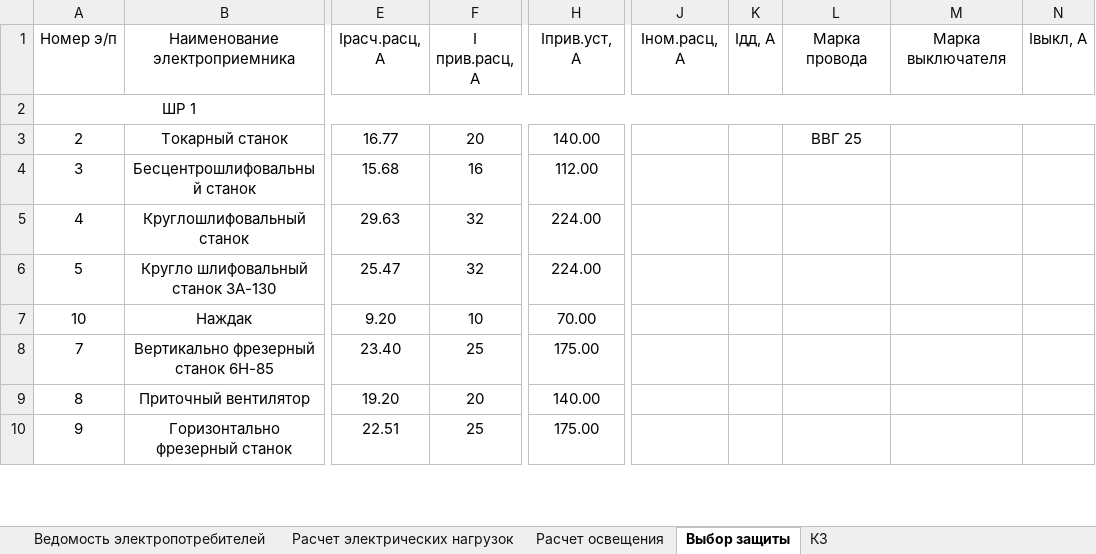
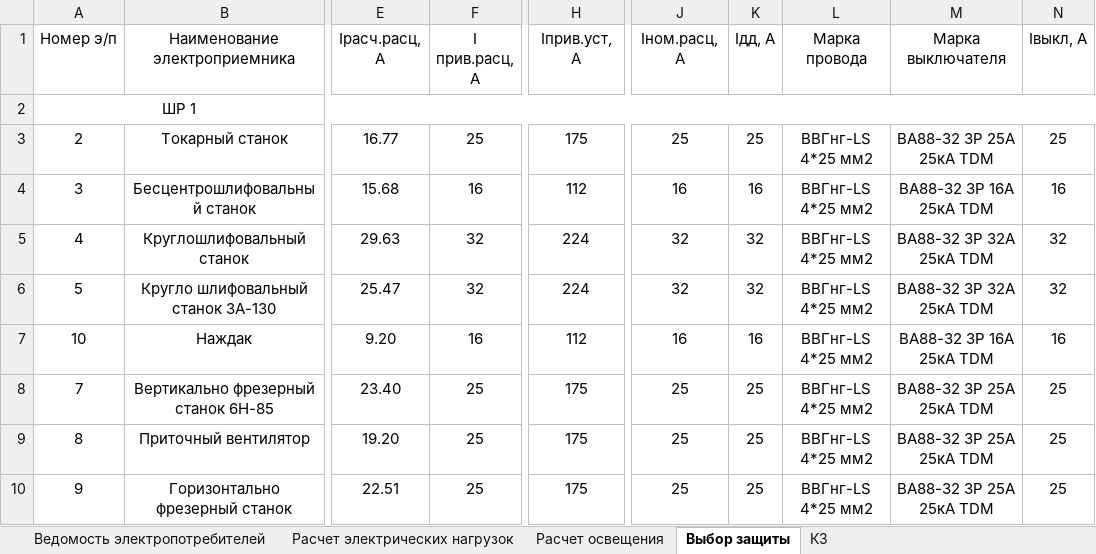
Before and after one commit to SergeyBurlakov49/Java-English-Study, an Excel workbook: курсач медведь.xlsx, sheet Выбор защиты, drawn as a sheet; only a part is shown, gaps mark what is left out; values as stored, in another font and other column widths than the file's, no borders; the diff covers the shown part only; the diff names each change by its address in the sheet, - before the commit and + after, or states it on an @@ line.

```diff
--- a/курсач медведь.xlsx (sheet Выбор защиты)
+++ b/курсач медведь.xlsx (sheet Выбор защиты)
-F3 (I прив.расц, А): 20
+F3 (I прив.расц, А): 25
-H3 (Iприв.уст, А): 140.00
+H3 (Iприв.уст, А): 175
-J3 (Iном.расц, А): (empty)
+J3 (Iном.расц, А): 25
-K3 (Iдд, А): (empty)
+K3 (Iдд, А): 25
-L3 (Марка провода): ВВГ 25
+L3 (Марка провода): ВВГнг-LS 4*25 мм2
-M3 (Марка выключателя): (empty)
+M3 (Марка выключателя): ВА88-32 3Р 25А 25кА TDM
-N3 (Iвыкл, А): (empty)
+N3 (Iвыкл, А): 25
-H4 (Iприв.уст, А): 112.00
+H4 (Iприв.уст, А): 112
-J4 (Iном.расц, А): (empty)
+J4 (Iном.расц, А): 16
-K4 (Iдд, А): (empty)
+K4 (Iдд, А): 16
-L4:L10 (Марка провода): (empty)
+L4:L10 (Марка провода): ВВГнг-LS 4*25 мм2
-M4 (Марка выключателя): (empty)
+M4 (Марка выключателя): ВА88-32 3Р 16А 25кА TDM
-N4 (Iвыкл, А): (empty)
+N4 (Iвыкл, А): 16
-H5:H6 (Iприв.уст, А): 224.00
+H5:H6 (Iприв.уст, А): 224
-J5:J6 (Iном.расц, А): (empty)
+J5:J6 (Iном.расц, А): 32
-K5:K6 (Iдд, А): (empty)
+K5:K6 (Iдд, А): 32
-M5:M6 (Марка выключателя): (empty)
+M5:M6 (Марка выключателя): ВА88-32 3Р 32А 25кА TDM
-N5:N6 (Iвыкл, А): (empty)
+N5:N6 (Iвыкл, А): 32
-F7 (I прив.расц, А): 10
+F7 (I прив.расц, А): 16
-H7 (Iприв.уст, А): 70.00
+H7 (Iприв.уст, А): 112
-J7 (Iном.расц, А): (empty)
+J7 (Iном.расц, А): 16
-K7 (Iдд, А): (empty)
+K7 (Iдд, А): 16
-M7 (Марка выключателя): (empty)
+M7 (Марка выключателя): ВА88-32 3Р 16А 25кА TDM
-N7 (Iвыкл, А): (empty)
+N7 (Iвыкл, А): 16
-H8 (Iприв.уст, А): 175.00
+H8 (Iприв.уст, А): 175
-J8:J10 (Iном.расц, А): (empty)
+J8:J10 (Iном.расц, А): 25
-K8:K10 (Iдд, А): (empty)
+K8:K10 (Iдд, А): 25
-M8:M10 (Марка выключателя): (empty)
+M8:M10 (Марка выключателя): ВА88-32 3Р 25А 25кА TDM
-N8:N10 (Iвыкл, А): (empty)
+N8:N10 (Iвыкл, А): 25
-F9 (I прив.расц, А): 20
+F9 (I прив.расц, А): 25
-H9 (Iприв.уст, А): 140.00
+H9 (Iприв.уст, А): 175
-H10 (Iприв.уст, А): 175.00
+H10 (Iприв.уст, А): 175
```
Also changed, not shown: 93 edited cells elsewhere in this sheet, sheet Расчет электрических нагрузок, sheet Расчет освещения, 5 other files.
